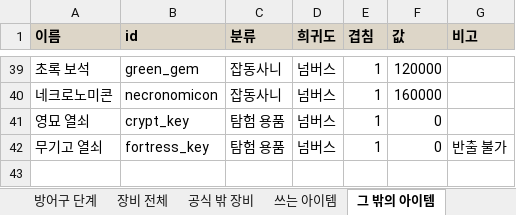
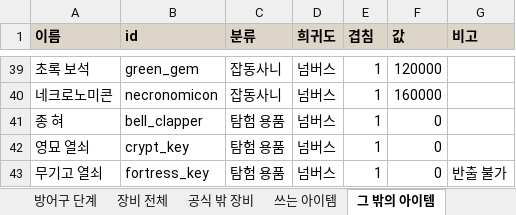
Before and after one commit to rin1015sh/Dungeon-And-Stone-Local, an Excel workbook: docs/balance/all_stats.xlsx, sheet 그 밖의 아이템, drawn as a sheet; only a part is shown, gaps mark what is left out; values as stored, in another font and other column widths than the file's, no borders; the diff names each change by its address in the sheet, - before the commit and + after, or states it on an @@ line.

```diff
--- a/docs/balance/all_stats.xlsx (sheet 그 밖의 아이템)
+++ b/docs/balance/all_stats.xlsx (sheet 그 밖의 아이템)
+row 41: 종 혀 | bell_clapper | 탐험 용품 | 넘버스 | 1 | 0
```
Also changed, not shown: 56 other files.
